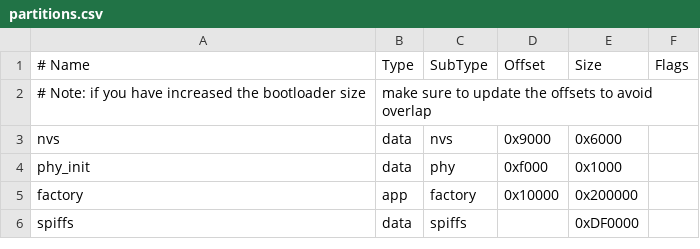
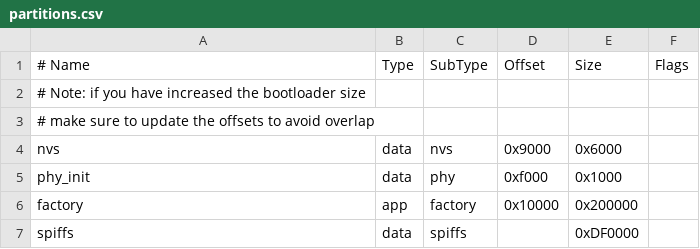
Before and after one commit to kagamirudo/Laser-Material-Lab, a CSV file: partitions.csv, drawn as a sheet.

```diff
--- a/partitions.csv
+++ b/partitions.csv
@@ -1,3 +1,4 @@
 # Name,   Type, SubType, Offset,  Size, Flags
-# Note: if you have increased the bootloader size, make sure to update the offsets to avoid overlap
+# Note: if you have increased the bootloader size,
+#       make sure to update the offsets to avoid overlap
 nvs,      data, nvs,     0x9000,  0x6000,
```
Also changed, not shown: 6 other files.
